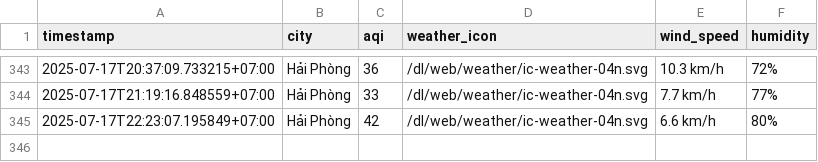
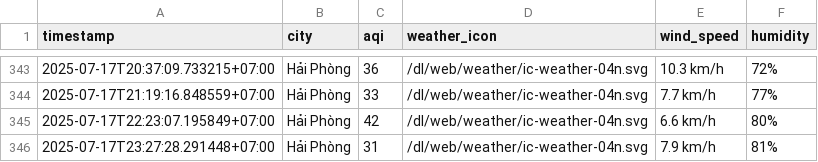
Before and after one commit to Vydtt4947/cuoi_ki, a CSV file: result/hai-phong/aqi_hai-phong_2025_jul.csv, drawn as a sheet; only a part is shown, gaps mark what is left out.

```diff
--- a/result/hai-phong/aqi_hai-phong_2025_jul.csv
+++ b/result/hai-phong/aqi_hai-phong_2025_jul.csv
@@ -345 +345,2 @@ timestamp,city,aqi,weather_icon,wind_speed,humidity
 2025-07-17T22:23:07.195849+07:00,Hải Phòng,42,/dl/web/weather/ic-weather-04n.svg,6.6 km/h,80%
+2025-07-17T23:27:28.291448+07:00,Hải Phòng,31,/dl/web/weather/ic-weather-04n.svg,7.9 km/h,81%
```
Also changed, not shown: result/da-nang/aqi_da-nang_2025_jul.csv, result/hue/aqi_hue_2025_jul.csv, 2 other files.
